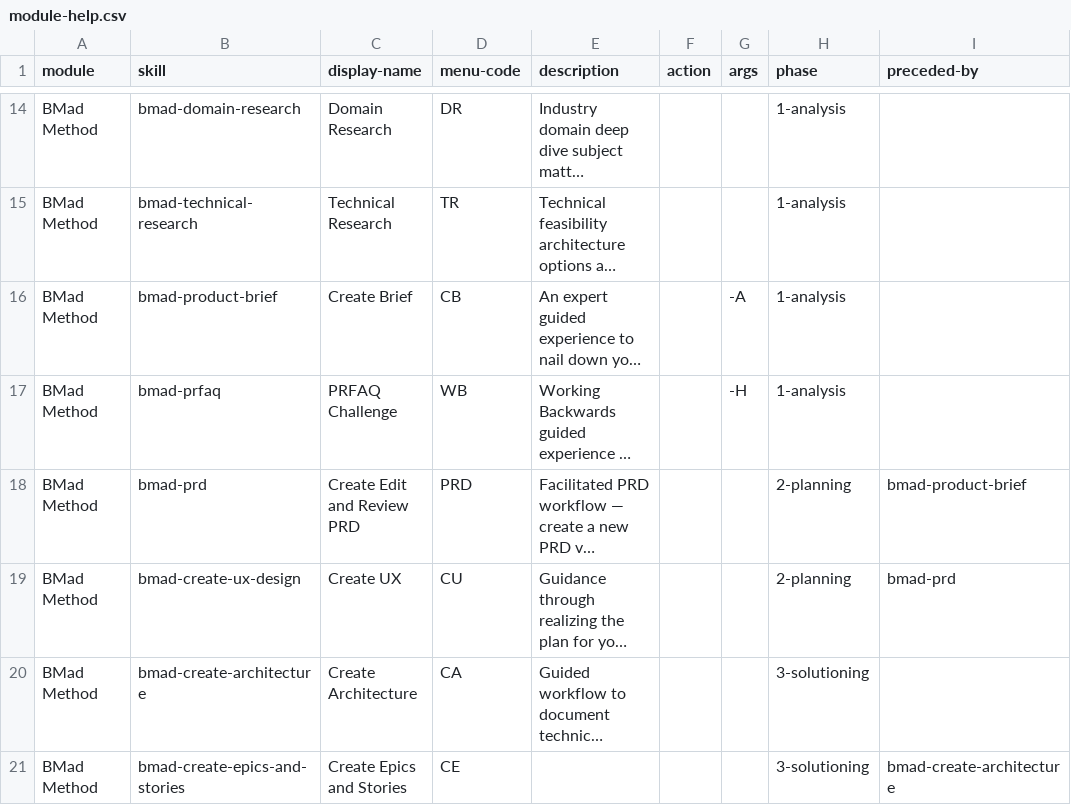
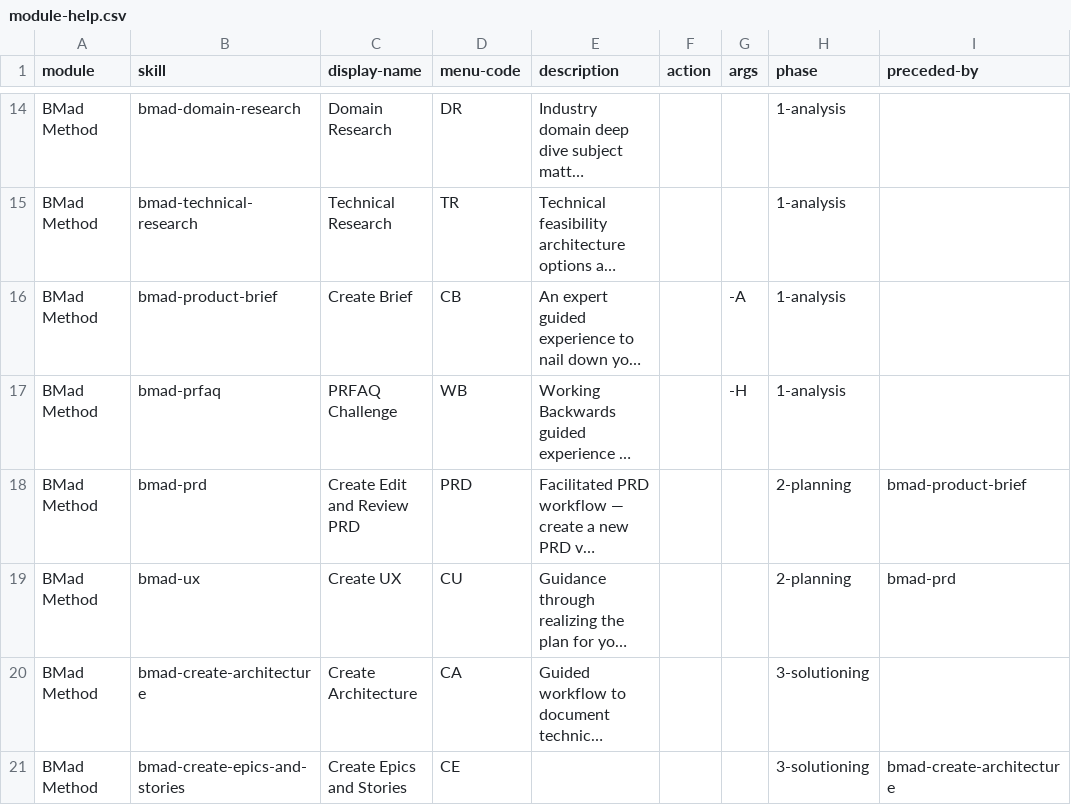
Before and after one commit to Xexanos/mealie-android-unofficial, a CSV file: _bmad/bmm/module-help.csv, drawn as a sheet; only a part is shown, gaps mark what is left out; long unchanged cells end in …; the diff names each change by its address in the sheet, - before the commit and + after, or states it on an @@ line.

```diff
--- a/_bmad/bmm/module-help.csv
+++ b/_bmad/bmm/module-help.csv
-B19 (skill): bmad-create-ux-design
+B19 (skill): bmad-ux
```
Also changed, not shown: _bmad/_config/bmad-help.csv, _bmad/_config/files-manifest.csv, 12 other files.
